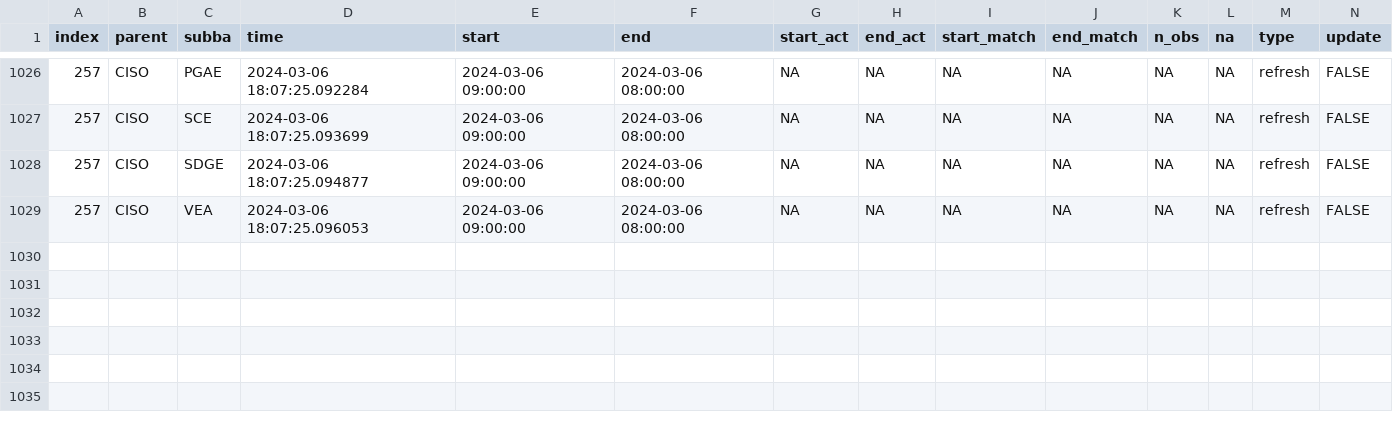
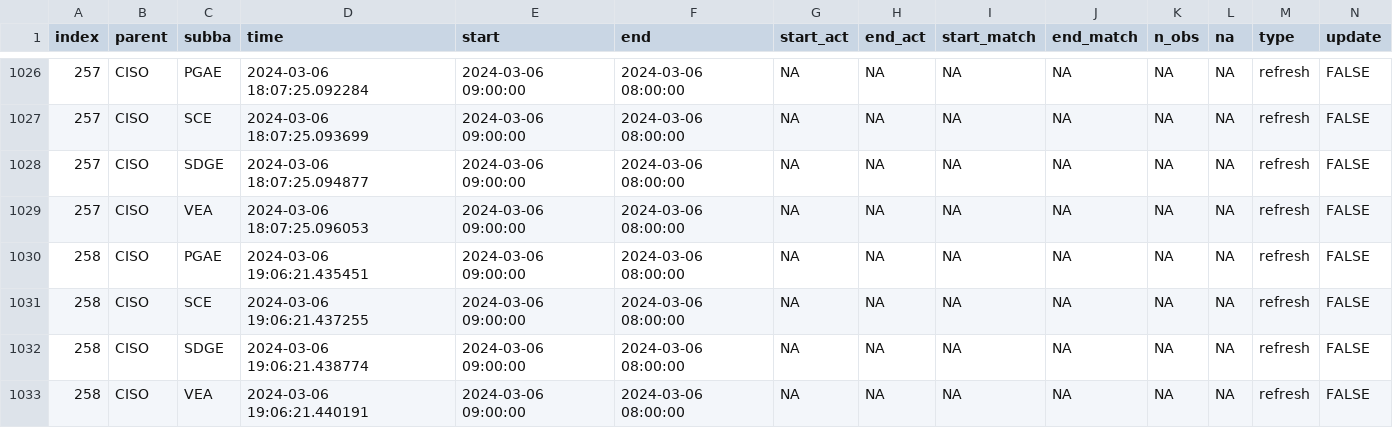
Before and after one commit to LinkedInLearning/data-pipeline-automation-with-github-actions-4503382, a CSV file: metadata/ciso_log_R.csv, drawn as a sheet; only a part is shown, gaps mark what is left out; rows hold the shown columns only; the diff names each change by its address in the sheet, - before the commit and + after, or states it on an @@ line.

Commit message:
Auto update of the data

```diff
--- a/metadata/ciso_log_R.csv
+++ b/metadata/ciso_log_R.csv
+row 1030: 258 | CISO | PGAE | 2024-03-06 19:06:21.435451 | 2024-03-06 09:00:00 | 2024-03-06 08:00:00 | NA | NA | NA | NA | NA | NA | refresh | FALSE
+row 1031: 258 | CISO | SCE | 2024-03-06 19:06:21.437255 | 2024-03-06 09:00:00 | 2024-03-06 08:00:00 | NA | NA | NA | NA | NA | NA | refresh | FALSE
+row 1032: 258 | CISO | SDGE | 2024-03-06 19:06:21.438774 | 2024-03-06 09:00:00 | 2024-03-06 08:00:00 | NA | NA | NA | NA | NA | NA | refresh | FALSE
+row 1033: 258 | CISO | VEA | 2024-03-06 19:06:21.440191 | 2024-03-06 09:00:00 | 2024-03-06 08:00:00 | NA | NA | NA | NA | NA | NA | refresh | FALSE
```
Also changed, not shown: 1 other file.
